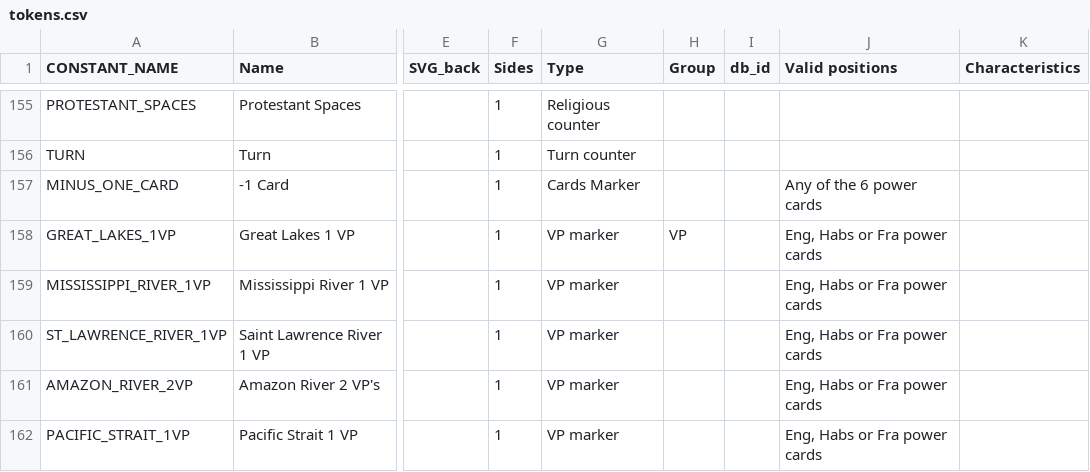
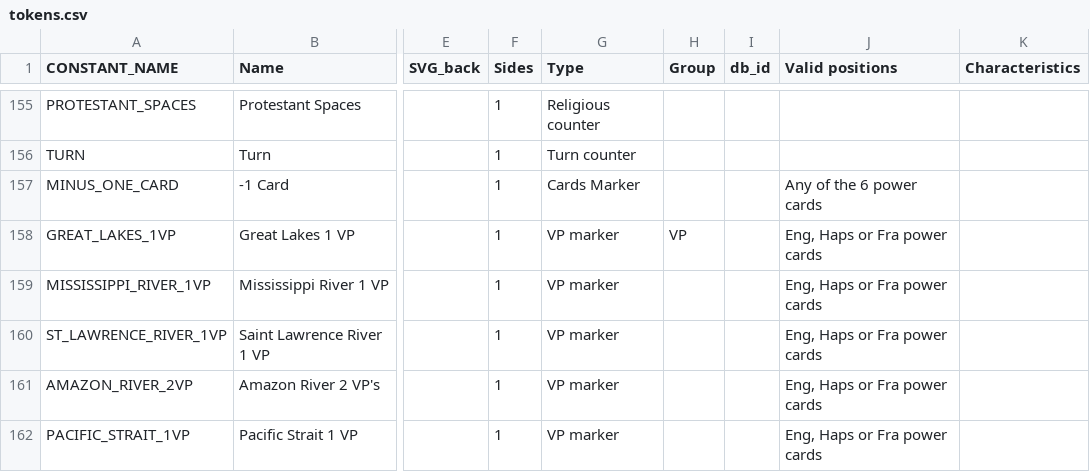
Before and after one commit to bga-his/bga-hereistand, a CSV file: hereistand/misc/tokens.csv, drawn as a sheet; only a part is shown, gaps mark what is left out; the diff covers the shown part only; the diff names each change by its address in the sheet, - before the commit and + after, or states it on an @@ line.

```diff
--- a/hereistand/misc/tokens.csv
+++ b/hereistand/misc/tokens.csv
-J158:J162 (Valid positions): Eng, Habs or Fra power cards
+J158:J162 (Valid positions): Eng, Haps or Fra power cards
```
Also changed, not shown: 56 edited cells elsewhere in this file, 8 other files.
